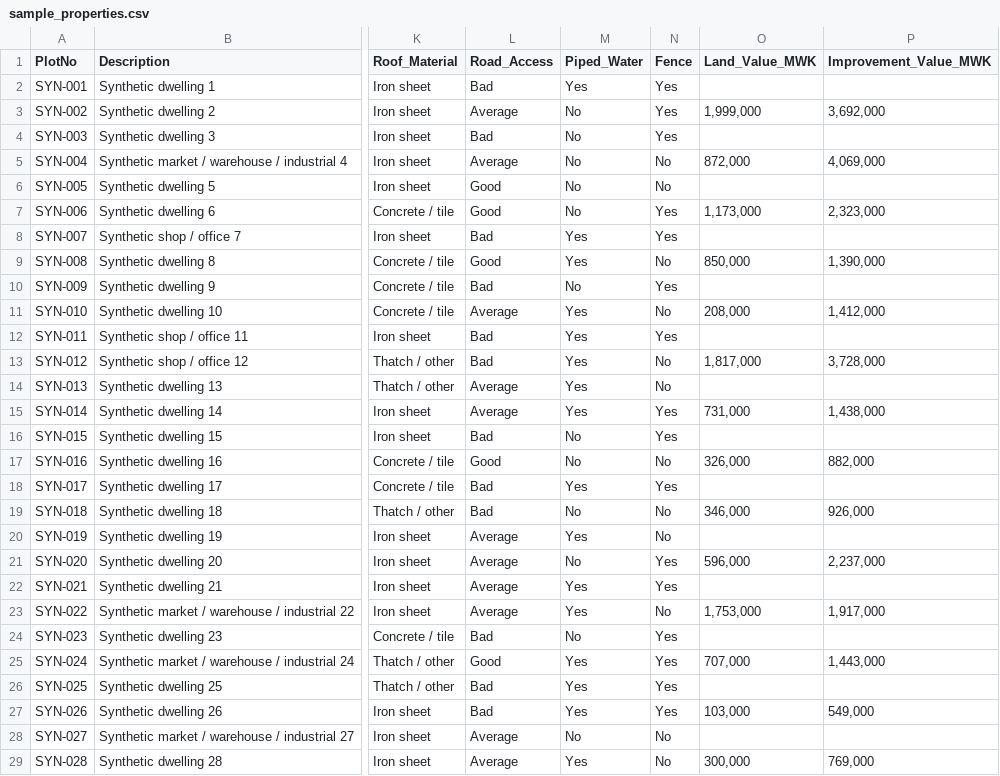
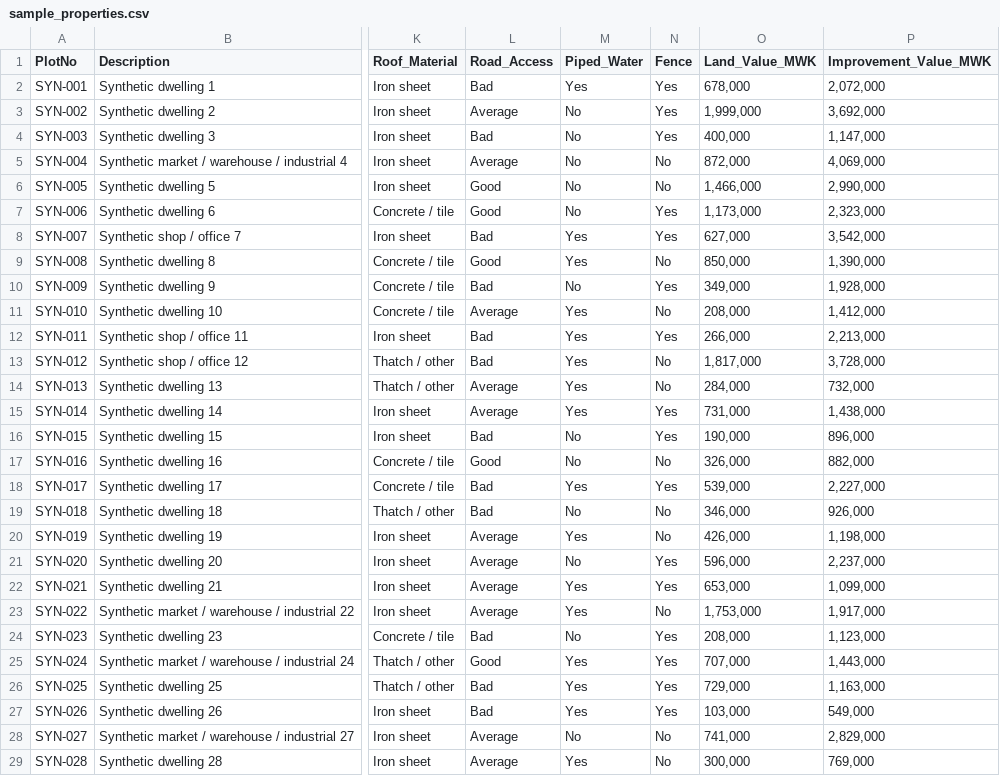
Before and after one commit to local-government-revenue-initiative/lilongwe_valuation_formula_builder, a CSV file: examples/sample_properties.csv, drawn as a sheet; only a part is shown, gaps mark what is left out; the diff covers the shown part only; the diff names each change by its address in the sheet, - before the commit and + after, or states it on an @@ line.

```diff
--- a/examples/sample_properties.csv
+++ b/examples/sample_properties.csv
-O2 (Land_Value_MWK): (empty)
+O2 (Land_Value_MWK): 678,000
-P2 (Improvement_Value_MWK): (empty)
+P2 (Improvement_Value_MWK): 2,072,000
-O4 (Land_Value_MWK): (empty)
+O4 (Land_Value_MWK): 400,000
-P4 (Improvement_Value_MWK): (empty)
+P4 (Improvement_Value_MWK): 1,147,000
-O6 (Land_Value_MWK): (empty)
+O6 (Land_Value_MWK): 1,466,000
-P6 (Improvement_Value_MWK): (empty)
+P6 (Improvement_Value_MWK): 2,990,000
-O8 (Land_Value_MWK): (empty)
+O8 (Land_Value_MWK): 627,000
-P8 (Improvement_Value_MWK): (empty)
+P8 (Improvement_Value_MWK): 3,542,000
-O10 (Land_Value_MWK): (empty)
+O10 (Land_Value_MWK): 349,000
-P10 (Improvement_Value_MWK): (empty)
+P10 (Improvement_Value_MWK): 1,928,000
-O12 (Land_Value_MWK): (empty)
+O12 (Land_Value_MWK): 266,000
-P12 (Improvement_Value_MWK): (empty)
+P12 (Improvement_Value_MWK): 2,213,000
-O14 (Land_Value_MWK): (empty)
+O14 (Land_Value_MWK): 284,000
-P14 (Improvement_Value_MWK): (empty)
+P14 (Improvement_Value_MWK): 732,000
-O16 (Land_Value_MWK): (empty)
+O16 (Land_Value_MWK): 190,000
-P16 (Improvement_Value_MWK): (empty)
+P16 (Improvement_Value_MWK): 896,000
-O18 (Land_Value_MWK): (empty)
+O18 (Land_Value_MWK): 539,000
-P18 (Improvement_Value_MWK): (empty)
+P18 (Improvement_Value_MWK): 2,227,000
-O20 (Land_Value_MWK): (empty)
+O20 (Land_Value_MWK): 426,000
-P20 (Improvement_Value_MWK): (empty)
+P20 (Improvement_Value_MWK): 1,198,000
-O22 (Land_Value_MWK): (empty)
+O22 (Land_Value_MWK): 653,000
-P22 (Improvement_Value_MWK): (empty)
+P22 (Improvement_Value_MWK): 1,099,000
-O24 (Land_Value_MWK): (empty)
+O24 (Land_Value_MWK): 208,000
-P24 (Improvement_Value_MWK): (empty)
+P24 (Improvement_Value_MWK): 1,123,000
-O26 (Land_Value_MWK): (empty)
+O26 (Land_Value_MWK): 729,000
-P26 (Improvement_Value_MWK): (empty)
+P26 (Improvement_Value_MWK): 1,163,000
-O28 (Land_Value_MWK): (empty)
+O28 (Land_Value_MWK): 741,000
-P28 (Improvement_Value_MWK): (empty)
+P28 (Improvement_Value_MWK): 2,829,000
```
Also changed, not shown: 12 edited cells elsewhere in this file, 2 other files.
